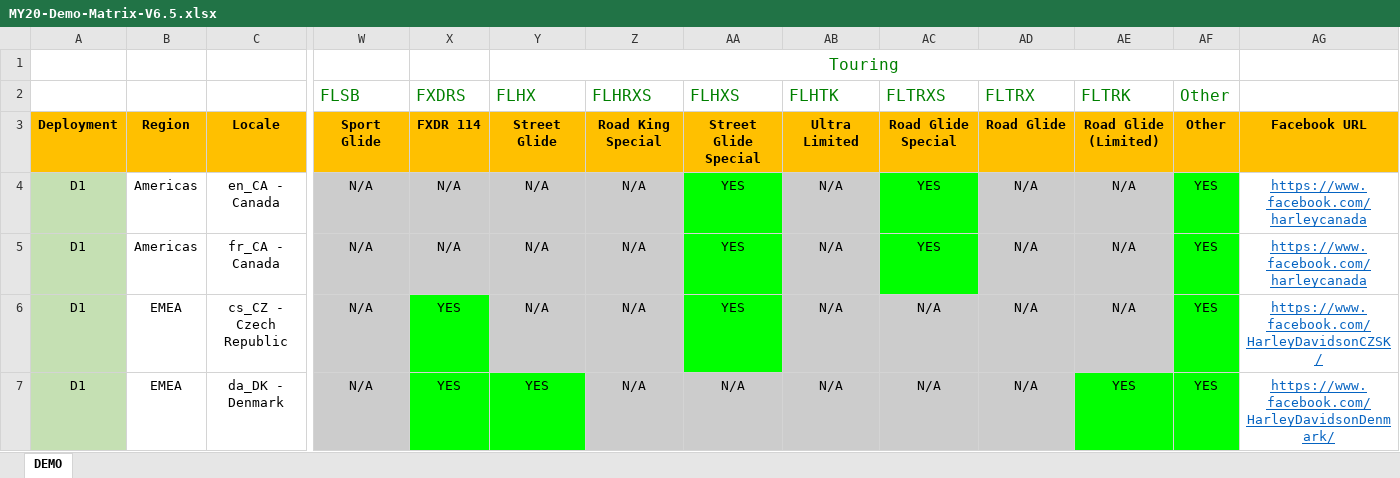
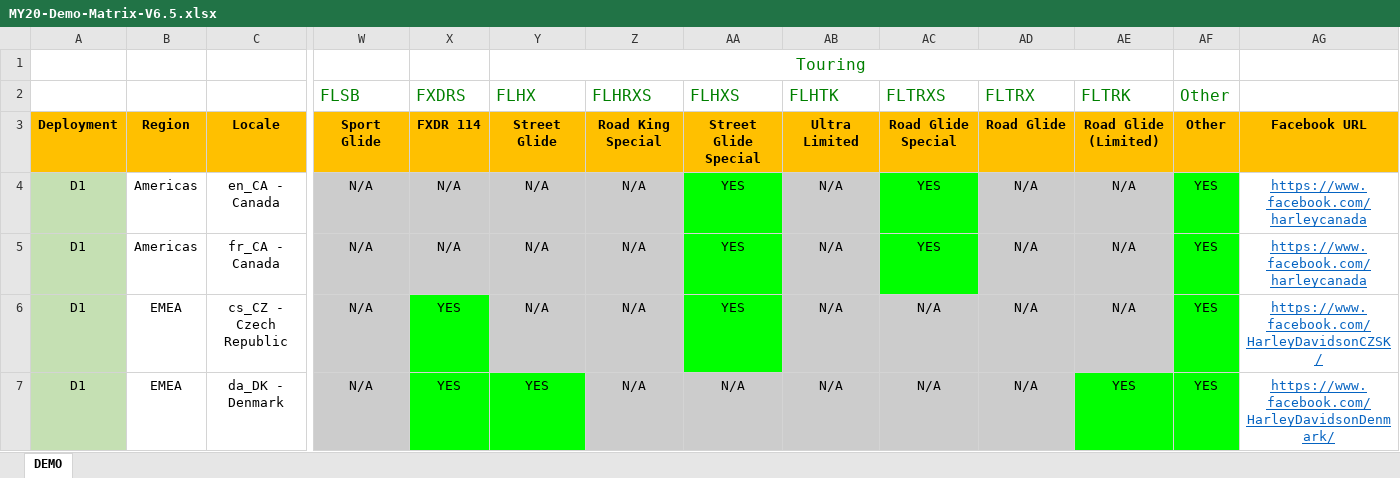
Before and after one commit to i-sync/hd-testing, an Excel workbook: proj13_demo/data/MY20-Demo-Matrix-V6.5.xlsx, sheet DEMO, drawn as a sheet; only a part is shown, gaps mark what is left out; values as stored, in another font and other column widths than the file's, no borders; conditional formats not drawn; the diff names each change by its address in the sheet, - before the commit and + after, or states it on an @@ line.

```diff
--- a/proj13_demo/data/MY20-Demo-Matrix-V6.5.xlsx (sheet DEMO)
+++ b/proj13_demo/data/MY20-Demo-Matrix-V6.5.xlsx (sheet DEMO)
-Y1:AF1 merged
+Y1:AE1 merged
```
Also changed, not shown: 2 other files.
